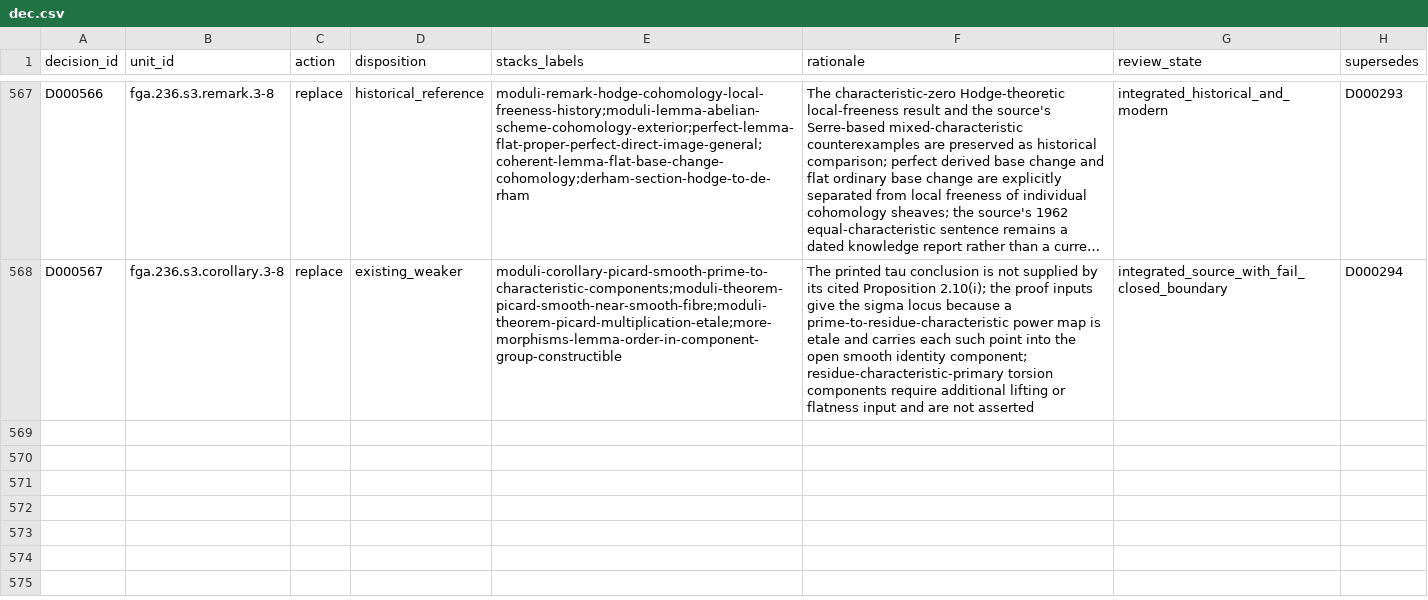
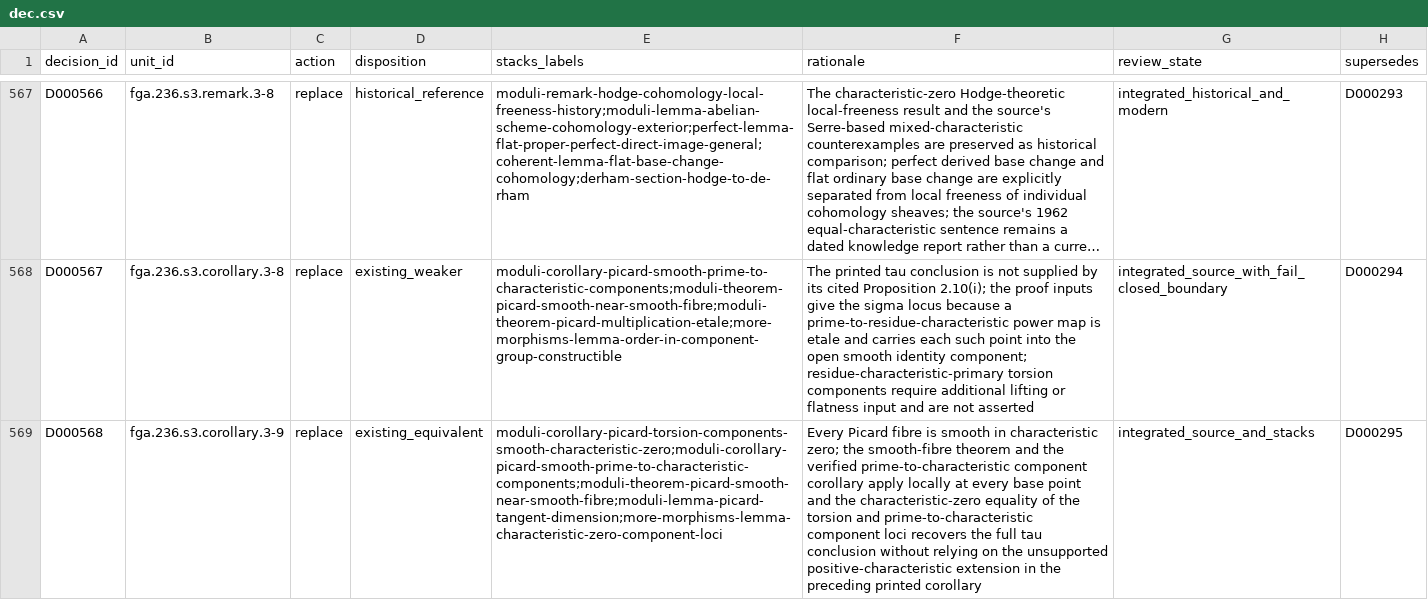
Before and after one commit to KokunoYumeto/stacks-english-ai-edition, a CSV file: fga/dec.csv, drawn as a sheet; only a part is shown, gaps mark what is left out; long unchanged cells end in …; the diff names each change by its address in the sheet, - before the commit and + after, or states it on an @@ line.

Commit message:
Integrate FGA 236 Corollary 3.9

```diff
--- a/fga/dec.csv
+++ b/fga/dec.csv
+row 569: D000568 | fga.236.s3.corollary.3-9 | replace | existing_equivalent | moduli-corollary-picard-torsion-components-smooth-characteristic-zero;moduli-corollary-picard-smooth-prime-to-characteristic-components;moduli-theorem-picard-smooth-near-smooth-fibre;moduli-lemma-picard-tangent-dimension;more-morphisms-lemma-characteristic-zero-component-loci | Every Picard fibre is smooth in characteristic zero; the smooth-fibre theorem and the verified prime-to-characteristic component corollary apply locally at every base point and the characteristic-zero equality of the torsion and prime-to-characteristic component loci recovers the full tau conclusion without relying on the unsupported positive-characteristic extension in the preceding printed corollary | integrated_source_and_stacks | D000295
```
Also changed, not shown: fga/map.csv, 6 other files.
